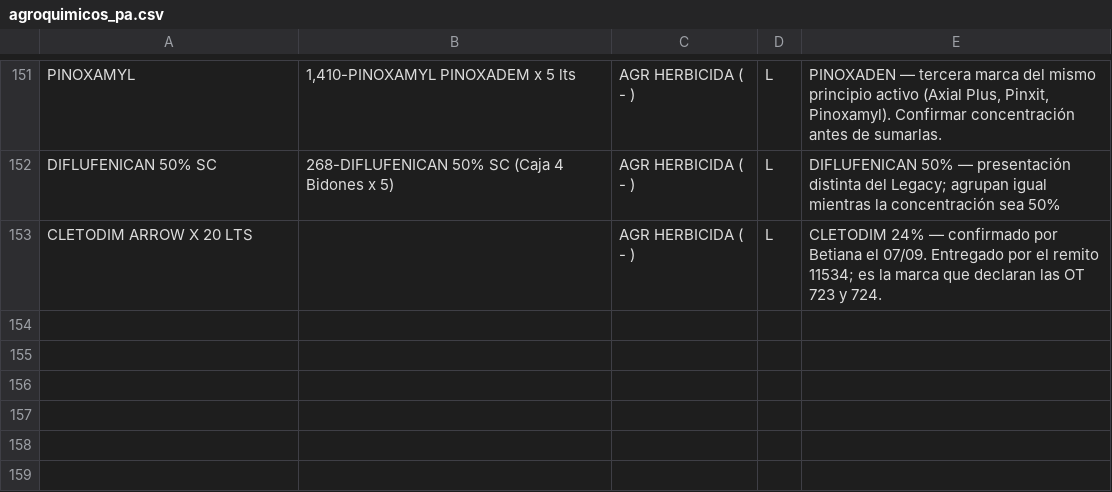
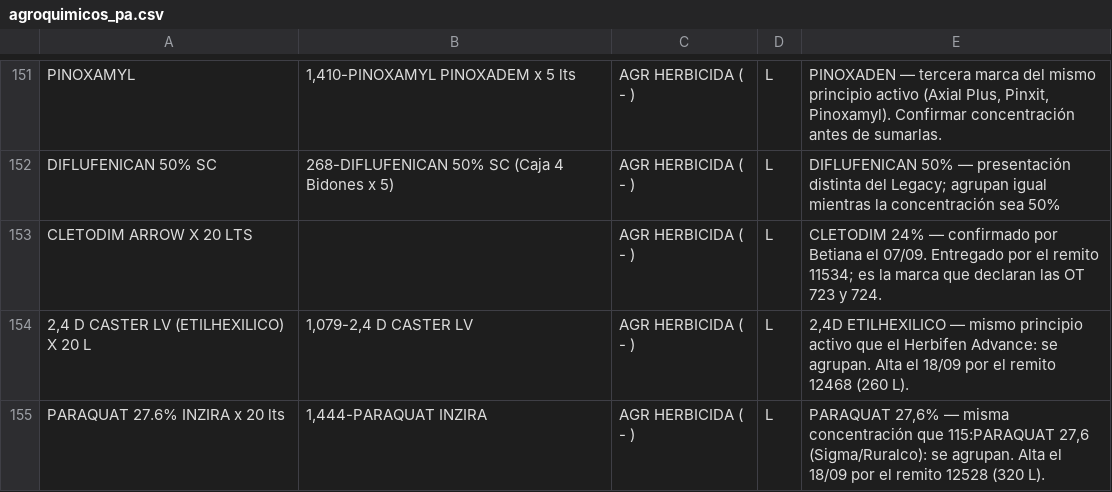
Before and after one commit to sucdemiguelamanddemendieta-lang/Insumos-Conciliados-y-OT, a CSV file: mapeos/agroquimicos_pa.csv, drawn as a sheet; only a part is shown, gaps mark what is left out.

```diff
--- a/mapeos/agroquimicos_pa.csv
+++ b/mapeos/agroquimicos_pa.csv
@@ -153 +153,3 @@ DIFLUFENICAN 50% SC,268-DIFLUFENICAN 50% SC (Caja 4 Bidones x 5),AGR HERBICIDA (
 CLETODIM ARROW X 20 LTS,,AGR HERBICIDA ( - ),L,"CLETODIM 24% — confirmado por Betiana el 07/09. Entregado por el remito 11534; es la marca que declaran las OT 723 y 724."
+"2,4 D CASTER LV (ETILHEXILICO) X 20 L","1,079-2,4 D CASTER LV",AGR HERBICIDA ( - ),L,"2,4D ETILHEXILICO — mismo principio activo que el Herbifen Advance: se agrupan. Alta el 18/09 por el remito 12468 (260 L)."
+PARAQUAT 27.6% INZIRA x 20 lts,"1,444-PARAQUAT INZIRA",AGR HERBICIDA ( - ),L,"PARAQUAT 27,6% — misma concentración que 115:PARAQUAT 27,6 (Sigma/Ruralco): se agrupan. Alta el 18/09 por el remito 12528 (320 L)."
```
Also changed, not shown: 3 other files.
